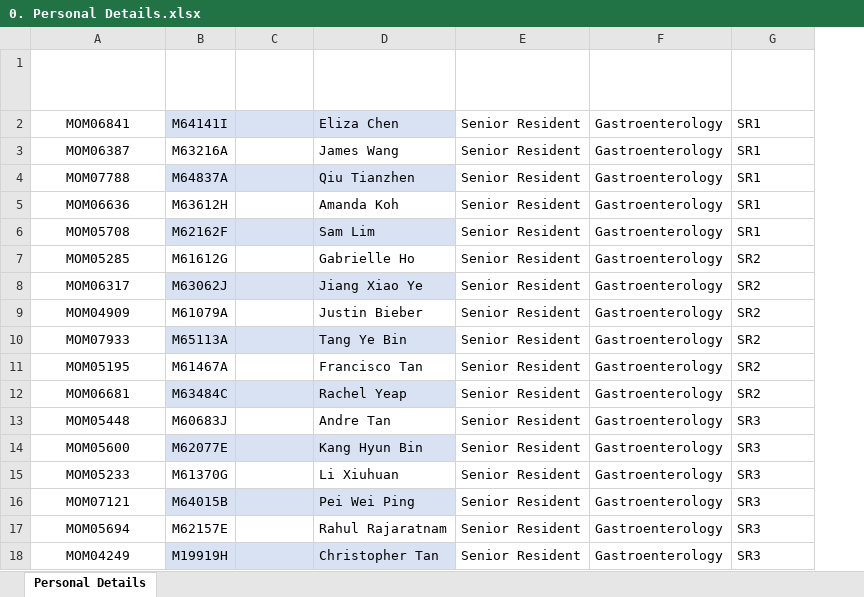
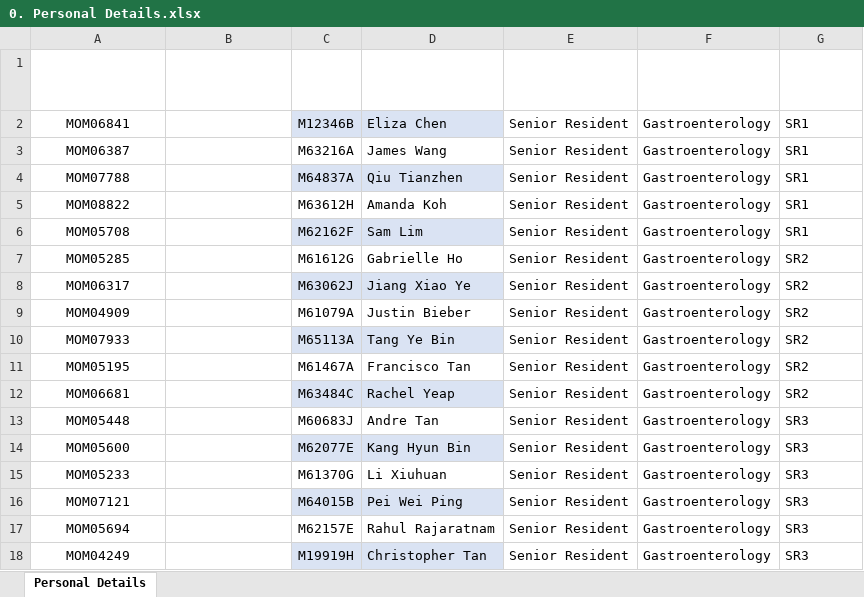
Before and after one commit to dracolim/FYP-GoodHealth, an Excel workbook: backend/0. Personal Details.xlsx, sheet Personal Details, drawn as a sheet; only a part is shown; values as stored, in another font and other column widths than the file's, no borders; charts and pictures and table styles not drawn; removed rows and columns are numbered as before the commit, all else as after; the diff names each change by its address in the sheet, - before the commit and + after, or states it on an @@ line.

```diff
--- a/backend/0. Personal Details.xlsx (sheet Personal Details)
+++ b/backend/0. Personal Details.xlsx (sheet Personal Details)
+column B (Employee_Image), empty
-column C (Employee Image), empty
-C2 (MCR No): M64141I
+C2 (MCR No): M12346B
-A5 (Employee ID/ MOHH Employee No): MOM06636
+A5 (Employee ID/ MOHH Employee No): MOM08822
```
Also changed, not shown: charts or pictures, backend/IM Database Template for Residency.xlsx, 7 other files.
